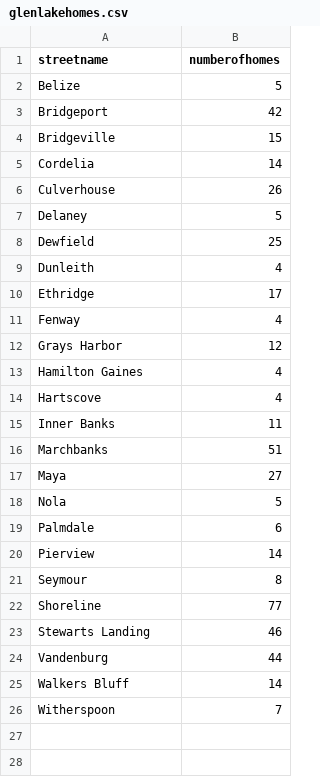
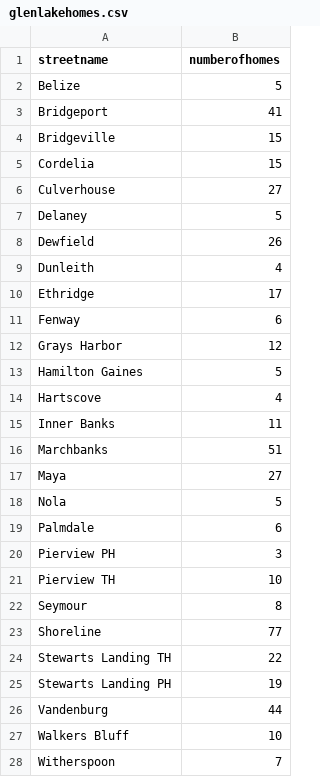
Before and after one commit to robhanssen/glenlake-homesales-old, a CSV file: glenlakehomes.csv, drawn as a sheet.

```diff
--- a/glenlakehomes.csv
+++ b/glenlakehomes.csv
@@ -2,13 +2,13 @@ streetname,numberofhomes
 Belize,5
-Bridgeport,42
+Bridgeport,41
 Bridgeville,15
-Cordelia,14
-Culverhouse,26
+Cordelia,15
+Culverhouse,27
 Delaney,5
-Dewfield,25
+Dewfield,26
 Dunleith,4
 Ethridge,17
-Fenway,4
+Fenway,6
 Grays Harbor,12
-Hamilton Gaines,4
+Hamilton Gaines,5
 Hartscove,4
@@ -19,8 +19,10 @@ Nola,5
 Palmdale,6
-Pierview,14
+Pierview PH,3
+Pierview TH,10
 Seymour,8
 Shoreline,77
-Stewarts Landing,46
+Stewarts Landing TH,22
+Stewarts Landing PH,19
 Vandenburg,44
-Walkers Bluff,14
+Walkers Bluff,10
 Witherspoon,7
```
Also changed, not shown: 5 other files.
